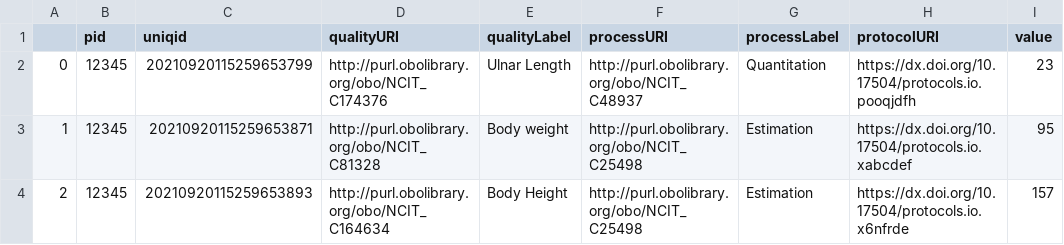
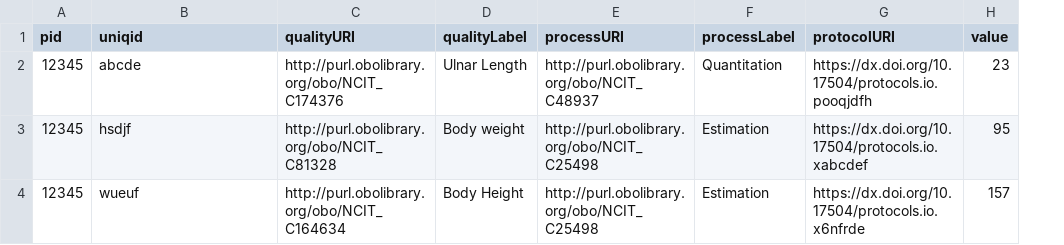
Before and after one commit to ejp-rd-vp/CDE-semantic-model-implementations, a CSV file: YARRRML_Transform_Templates/csv/body_measurement.csv, drawn as a sheet; only a part is shown; removed rows and columns are numbered as before the commit, all else as after; the diff names each change by its address in the sheet, - before the commit and + after, or states it on an @@ line.

```diff
--- a/YARRRML_Transform_Templates/csv/body_measurement.csv
+++ b/YARRRML_Transform_Templates/csv/body_measurement.csv
-column A, rows 2-4: 0 | 1 | 2
-B2 (uniqid): 20210920115259653799
+B2 (uniqid): abcde
-B3 (uniqid): 20210920115259653871
+B3 (uniqid): hsdjf
-B4 (uniqid): 20210920115259653893
+B4 (uniqid): wueuf
```
Also changed, not shown: YARRRML_Transform_Templates/csv/diagnosis.csv, YARRRML_Transform_Templates/csv/disability.csv, 40 other files.
